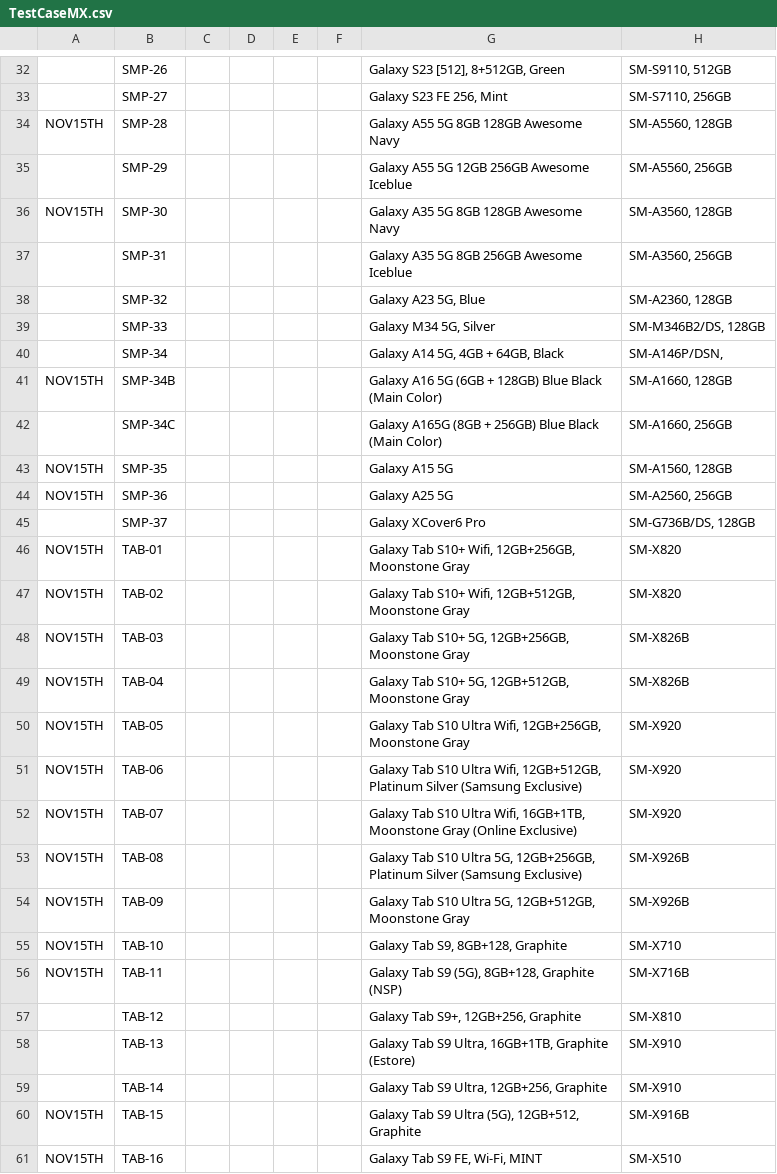
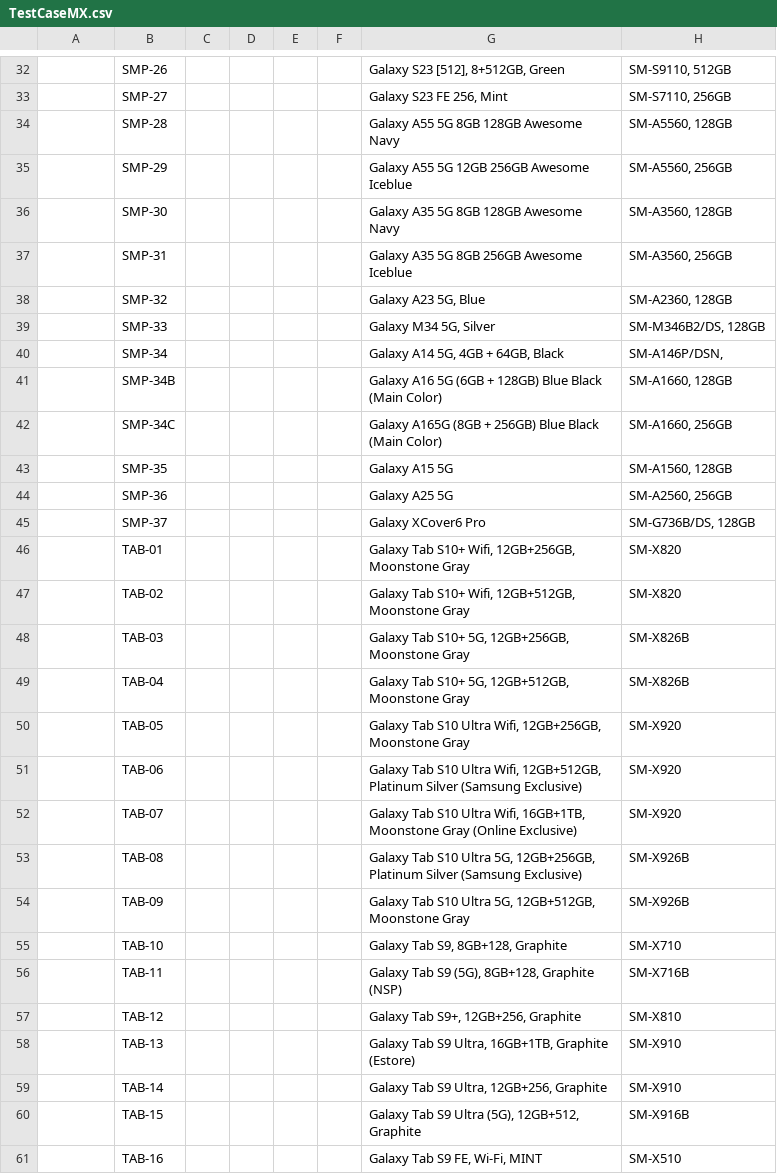
Before and after one commit to raymondwoocheil/CheilSEHKQA, a CSV file: datasources/TestCaseMX.csv, drawn as a sheet; only a part is shown, gaps mark what is left out; the diff covers the shown part only; the diff names each change by its address in the sheet, - before the commit and + after, or states it on an @@ line.

```diff
--- a/datasources/TestCaseMX.csv
+++ b/datasources/TestCaseMX.csv
-A34: NOV15TH
+A34: (empty)
-A36: NOV15TH
+A36: (empty)
-A41: NOV15TH
+A41: (empty)
-A43:A44: NOV15TH
+A43:A44: (empty)
-A46:A56: NOV15TH
+A46:A56: (empty)
-A60:A61: NOV15TH
+A60:A61: (empty)
```
Also changed, not shown: 129 edited cells elsewhere in this file, 5 other files.
